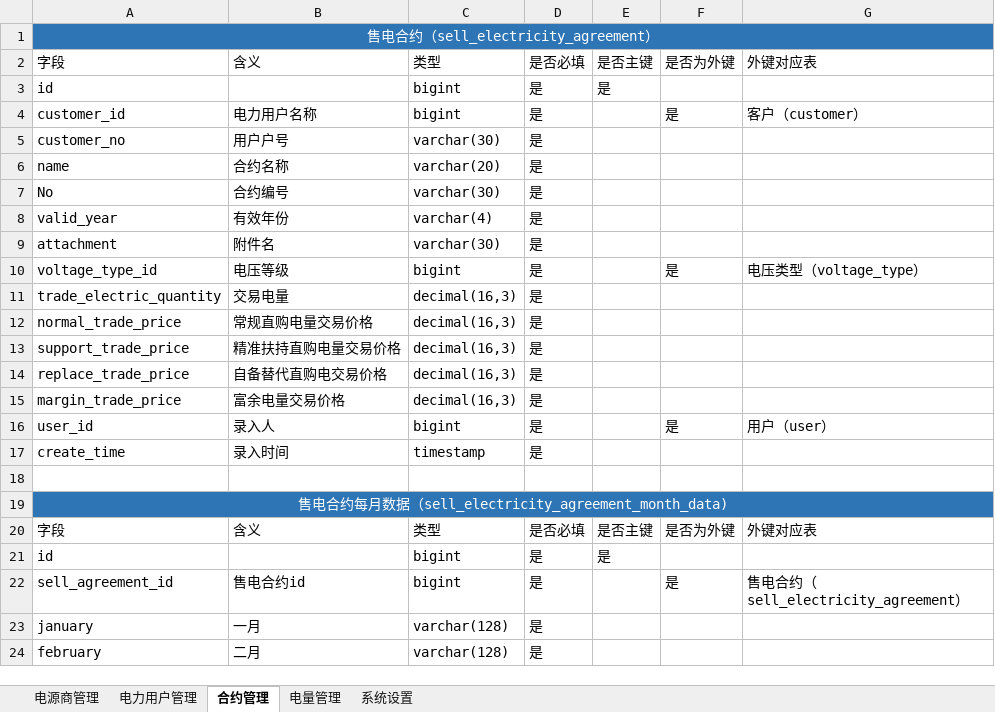
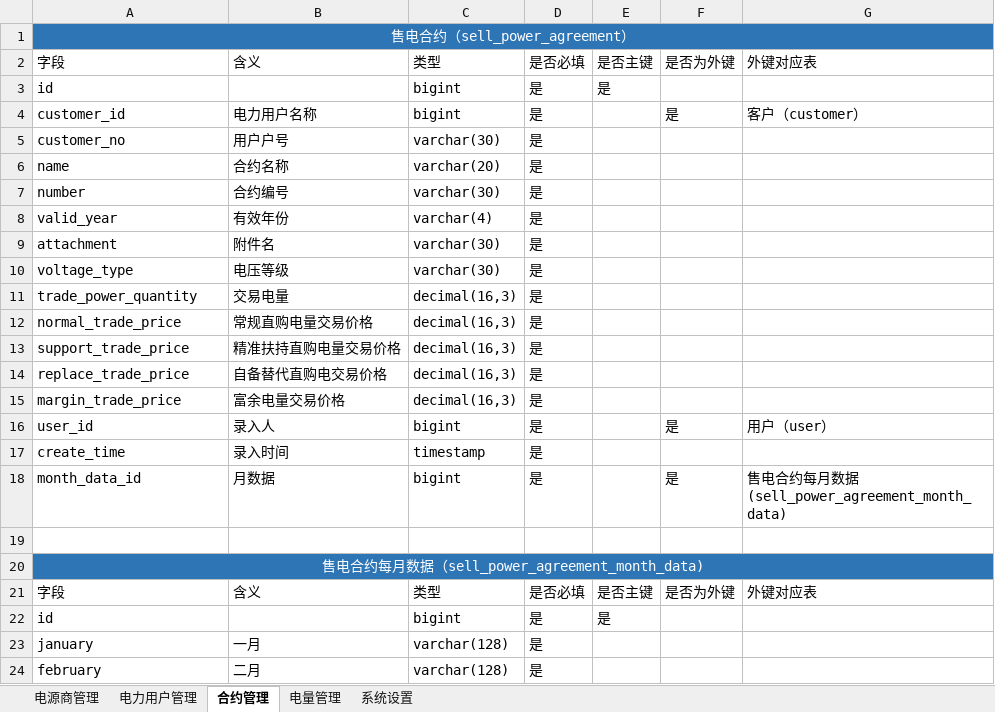
Before and after one commit to WorldSaviorAlliance/electrical_energy, an Excel workbook: docs/require_documents/数据结构2018-01-29.xlsx, sheet 合约管理, drawn as a sheet; only a part is shown; values as stored, in another font and other column widths than the file's, no borders; removed rows and columns are numbered as before the commit, all else as after; the diff covers the shown part only; the diff names each change by its address in the sheet, - before the commit and + after, or states it on an @@ line.

```diff
--- a/docs/require_documents/数据结构2018-01-29.xlsx (sheet 合约管理)
+++ b/docs/require_documents/数据结构2018-01-29.xlsx (sheet 合约管理)
-A1: 售电合约（sell_electricity_agreement）
+A1: 售电合约（sell_power_agreement）
-A7: No
+A7: number
-row 10: voltage_type_id | 电压等级 | bigint | 是 |  | 是 | 电压类型（voltage_type）
+row 10: voltage_type | 电压等级 | varchar(30) | 是
-A11: trade_electric_quantity
+A11: trade_power_quantity
+row 18: month_data_id | 月数据 | bigint | 是 |  | 是 | 售电合约每月数据(sell_power_agreement_month_data)
-A20: 售电合约每月数据（sell_electricity_agreement_month_data)
+A20: 售电合约每月数据（sell_power_agreement_month_data)
-row 22: sell_agreement_id | 售电合约id | bigint | 是 |  | 是 | 售电合约（sell_electricity_agreement）
```
Also changed, not shown: 1 added row, 5 removed rows and 10 edited cells elsewhere in this sheet, sheet 电量管理, sheet 系统设置, sheet 电力用户管理, sheet 电源商管理.
